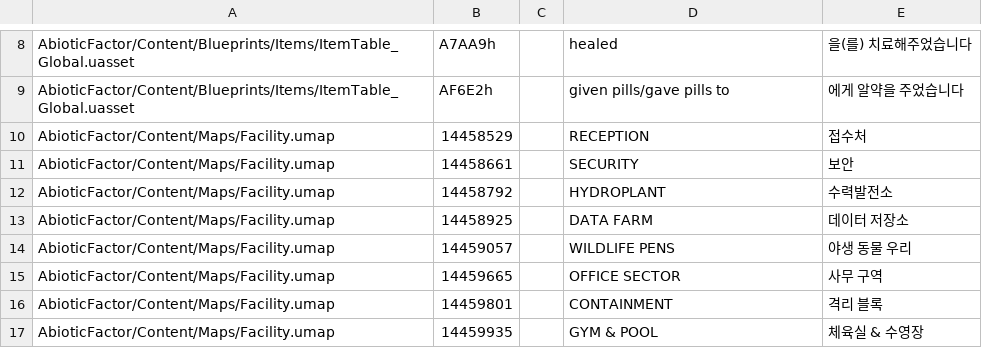
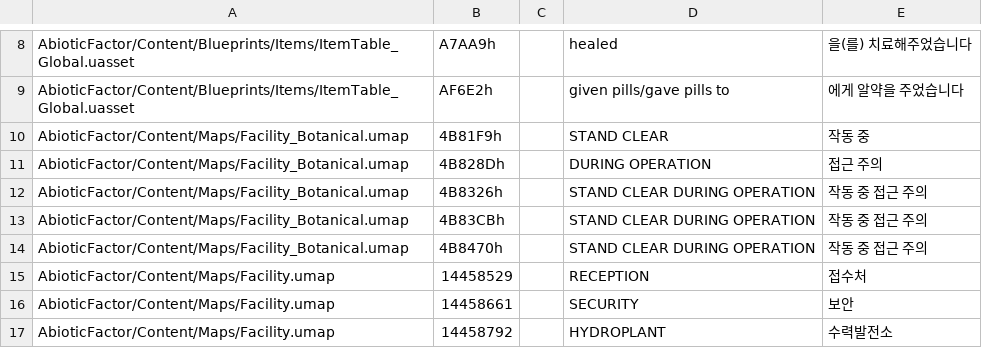
Before and after one commit to yeshjho/abiotic_factor_korean, a CSV file: data/binary_override/1.5.0.csv, drawn as a sheet; only a part is shown, gaps mark what is left out; the shorter side is filled out with more unchanged rows.

```diff
--- a/data/binary_override/1.5.0.csv
+++ b/data/binary_override/1.5.0.csv
@@ -9,2 +9,7 @@ AbioticFactor/Content/Blueprints/Items/ItemTable_Global.uasset	A7AA9h		healed
 AbioticFactor/Content/Blueprints/Items/ItemTable_Global.uasset	AF6E2h		given pills/gave pills to	에게 알약을 주었습니다
+AbioticFactor/Content/Maps/Facility_Botanical.umap	4B81F9h		STAND CLEAR	작동 중
+AbioticFactor/Content/Maps/Facility_Botanical.umap	4B828Dh		DURING OPERATION	접근 주의
+AbioticFactor/Content/Maps/Facility_Botanical.umap	4B8326h		STAND CLEAR DURING OPERATION	작동 중 접근 주의
+AbioticFactor/Content/Maps/Facility_Botanical.umap	4B83CBh		STAND CLEAR DURING OPERATION	작동 중 접근 주의
+AbioticFactor/Content/Maps/Facility_Botanical.umap	4B8470h		STAND CLEAR DURING OPERATION	작동 중 접근 주의
 AbioticFactor/Content/Maps/Facility.umap	14458529		RECEPTION	접수처
```
Also changed, not shown: data/ko-extra-1.5.0.csv, 1 other file.
